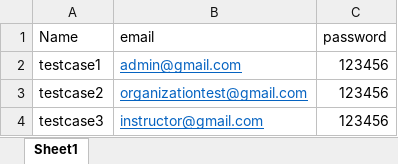
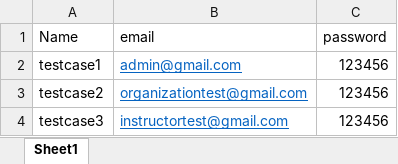
Before and after one commit to RCHD3388/SoftwareTesting, an Excel workbook: configuration/LoginData.xlsx, sheet Sheet1, drawn as a sheet; values as stored, in another font and other column widths than the file's, no borders; the diff names each change by its address in the sheet, - before the commit and + after, or states it on an @@ line.

```diff
--- a/configuration/LoginData.xlsx (sheet Sheet1)
+++ b/configuration/LoginData.xlsx (sheet Sheet1)
-B4 (email): instructor@gmail.com
+B4 (email): instructortest@gmail.com
```
Also changed, not shown: 1 other file.
